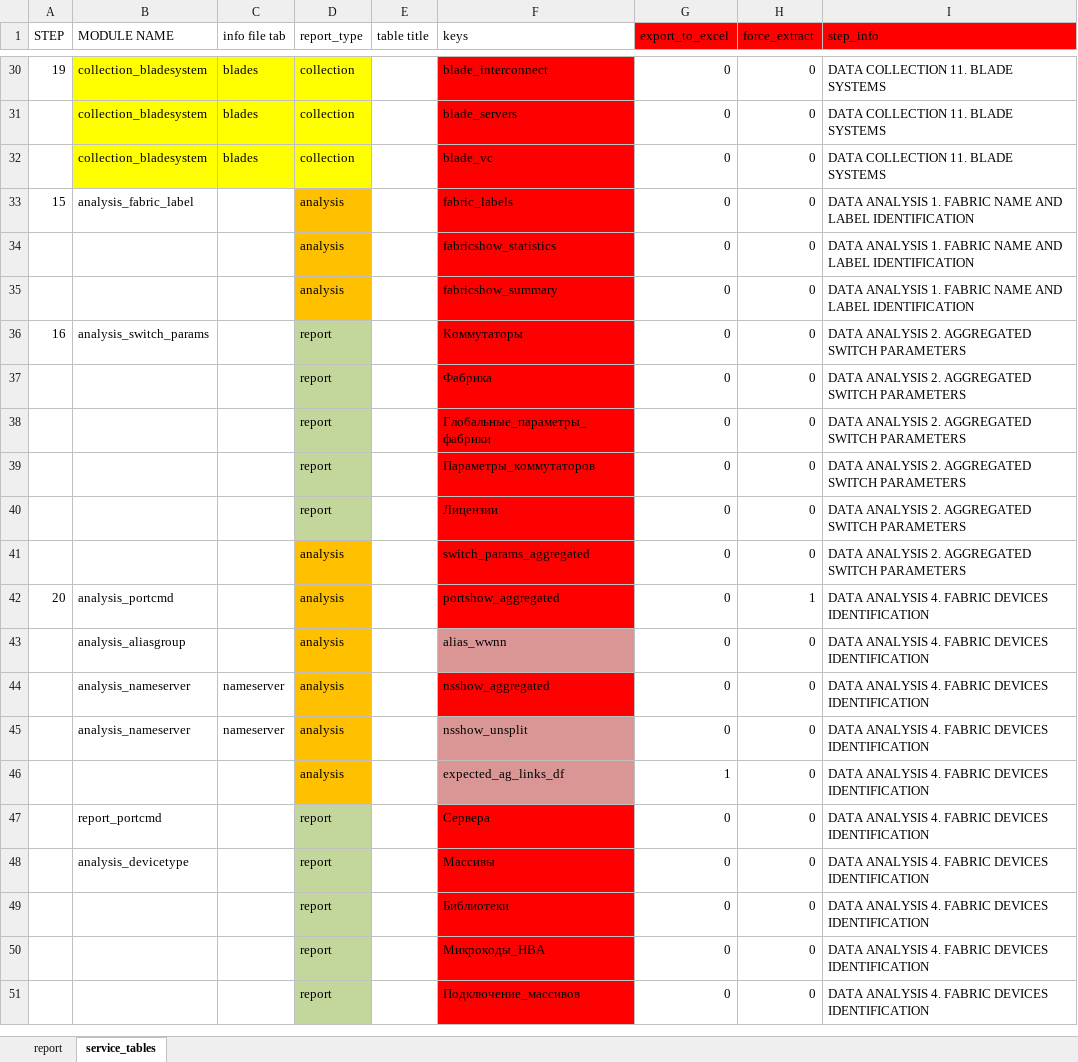
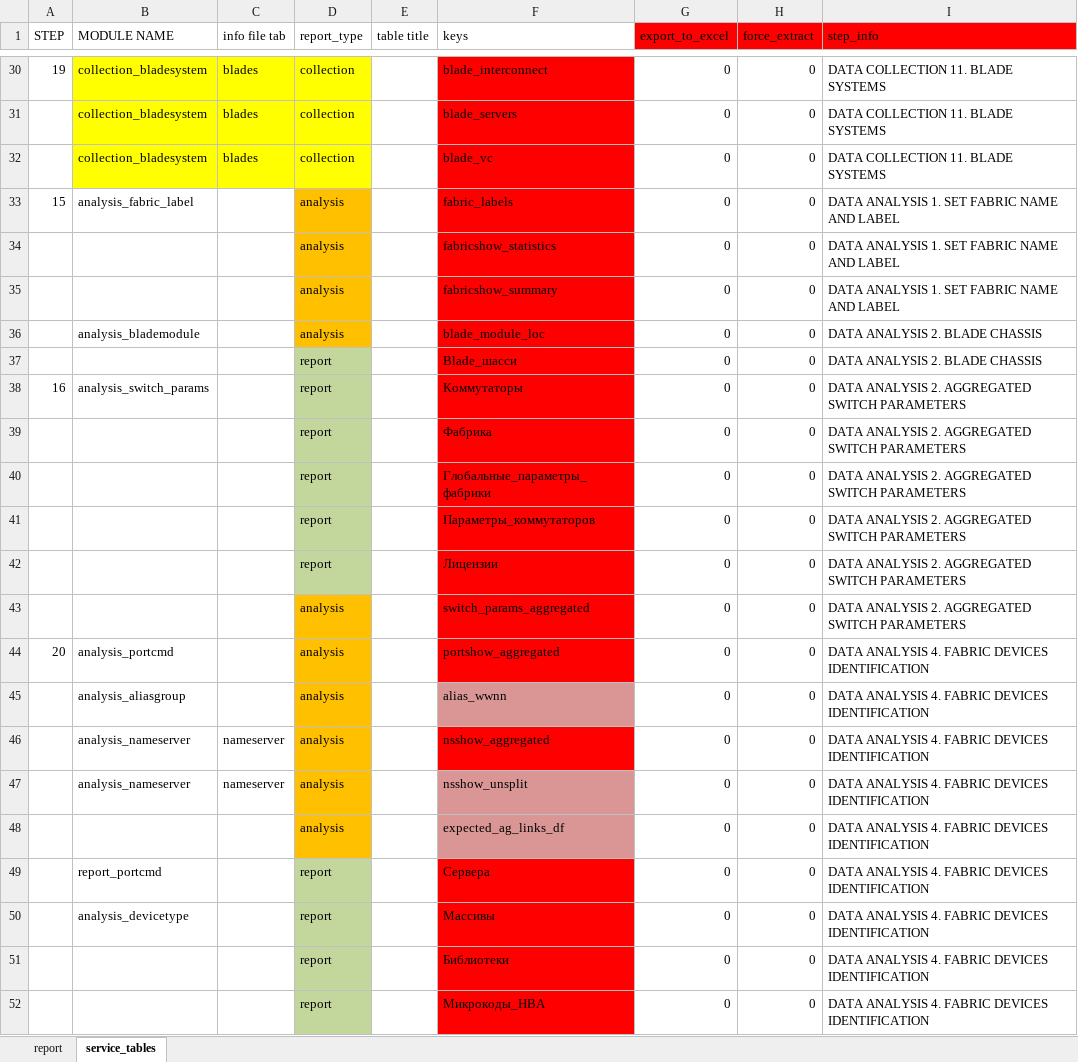
Before and after one commit to KonstantinAlxVlasenko/san_report_automation, an Excel workbook: report_info.xlsx, sheet service_tables, drawn as a sheet; only a part is shown, gaps mark what is left out; the shorter side is filled out with more unchanged rows; values as stored, in another font and other column widths than the file's, no borders; addresses are those after the commit; the diff names each change by its address in the sheet, - before the commit and + after, or states it on an @@ line.

Commit message:
add analysis_blade_chassis

```diff
--- a/report_info.xlsx (sheet service_tables)
+++ b/report_info.xlsx (sheet service_tables)
-I33:I35 (step_info): …ANALYSIS 1. FABRIC NAME AND LABEL IDENTIFICATION
+I33:I35 (step_info): …ANALYSIS 1. SET FABRIC NAME AND LABEL
+row 36:  | analysis_blademodule |  | analysis |  | blade_module_loc | 0 | 0 | DATA ANALYSIS 2. BLADE CHASSIS
+row 37:  |  |  | report |  | Blade_шасси | 0 | 0 | DATA ANALYSIS 2. BLADE CHASSIS
-H44 (force_extract): 1
+H44 (force_extract): 0
-G48 (export_to_excel): 1
+G48 (export_to_excel): 0
```
Also changed, not shown: san_automation_info.xlsx, 6 other files.
